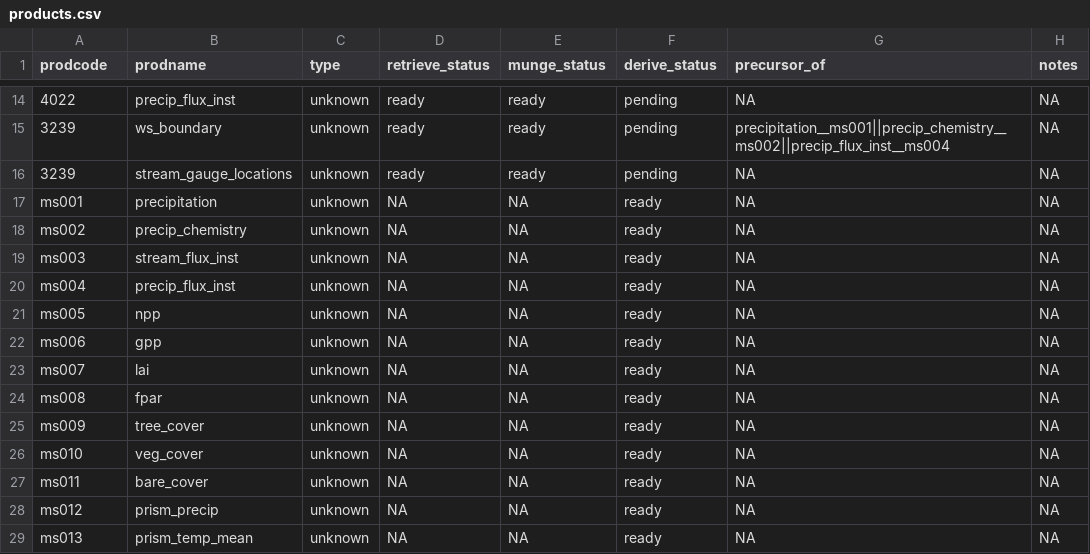
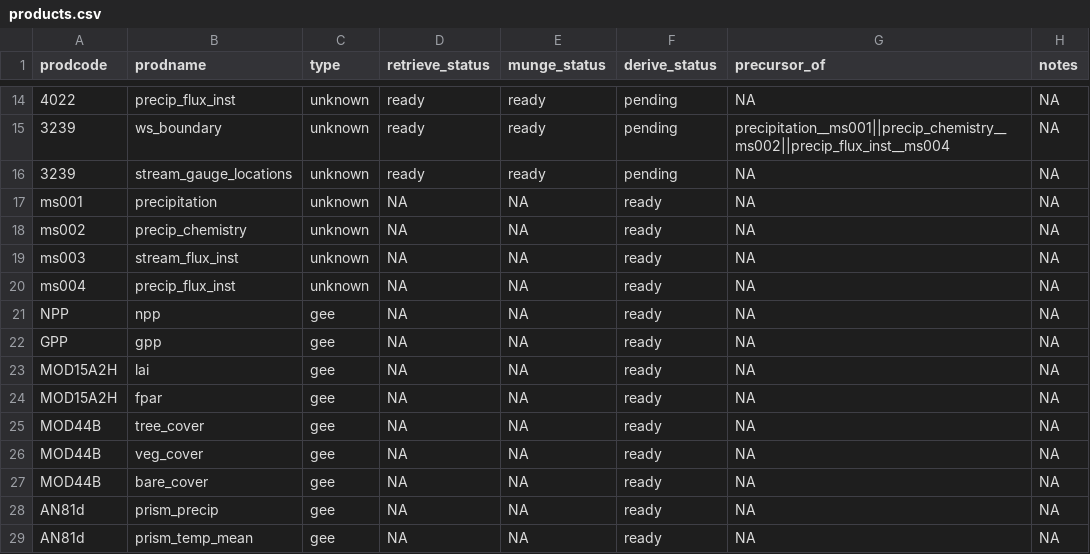
Before and after one commit to MacroSHEDS/data_processing, a CSV file: src/lter/hjandrews/products.csv, drawn as a sheet; only a part is shown, gaps mark what is left out.

```diff
--- a/src/lter/hjandrews/products.csv
+++ b/src/lter/hjandrews/products.csv
@@ -20,10 +20,10 @@ ms003,stream_flux_inst,unknown,NA,NA,ready,NA,NA
 ms004,precip_flux_inst,unknown,NA,NA,ready,NA,NA
-ms005,npp,unknown,"NA","NA",ready,"NA","NA"
-ms006,gpp,unknown,"NA","NA",ready,"NA","NA"
-ms007,lai,unknown,"NA","NA",ready,"NA","NA"
-ms008,fpar,unknown,"NA","NA",ready,"NA","NA"
-ms009,tree_cover,unknown,"NA","NA",ready,"NA","NA"
-ms010,veg_cover,unknown,"NA","NA",ready,"NA","NA"
-ms011,bare_cover,unknown,"NA","NA",ready,"NA","NA"
-ms012,prism_precip,unknown,"NA","NA",ready,"NA","NA"
-ms013,prism_temp_mean,unknown,"NA","NA",ready,"NA","NA"
+NPP,npp,gee,"NA","NA",ready,"NA","NA"
+GPP,gpp,gee,"NA","NA",ready,"NA","NA"
+MOD15A2H,lai,gee,"NA","NA",ready,"NA","NA"
+MOD15A2H,fpar,gee,"NA","NA",ready,"NA","NA"
+MOD44B,tree_cover,gee,"NA","NA",ready,"NA","NA"
+MOD44B,veg_cover,gee,"NA","NA",ready,"NA","NA"
+MOD44B,bare_cover,gee,"NA","NA",ready,"NA","NA"
+AN81d,prism_precip,gee,"NA","NA",ready,"NA","NA"
+AN81d,prism_temp_mean,gee,"NA","NA",ready,"NA","NA"
```
Also changed, not shown: src/lter/hbef/products.csv, src/neon/products.csv, 6 other files.
